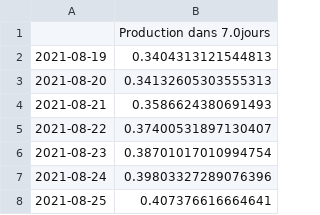
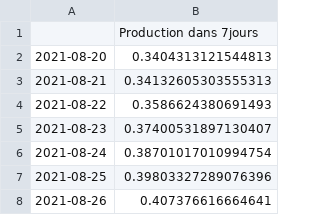
Before and after one commit to Lydu7979/Projet-chef-d-oeuvre-bon-, a CSV file: Forecast2.csv, drawn as a sheet.

```diff
--- a/Forecast2.csv
+++ b/Forecast2.csv
@@ -1,8 +1,8 @@
-,Production dans 7.0jours
-2021-08-19,0.3404313121544813
-2021-08-20,0.34132605303555313
-2021-08-21,0.3586624380691493
-2021-08-22,0.37400531897130407
-2021-08-23,0.38701017010994754
-2021-08-24,0.39803327289076396
-2021-08-25,0.407376616664641
+,Production dans 7jours
+2021-08-20,0.3404313121544813
+2021-08-21,0.34132605303555313
+2021-08-22,0.3586624380691493
+2021-08-23,0.37400531897130407
+2021-08-24,0.38701017010994754
+2021-08-25,0.39803327289076396
+2021-08-26,0.407376616664641
```
Also changed, not shown: DATA/TM15.csv, Forecast.csv, 1 other file.
